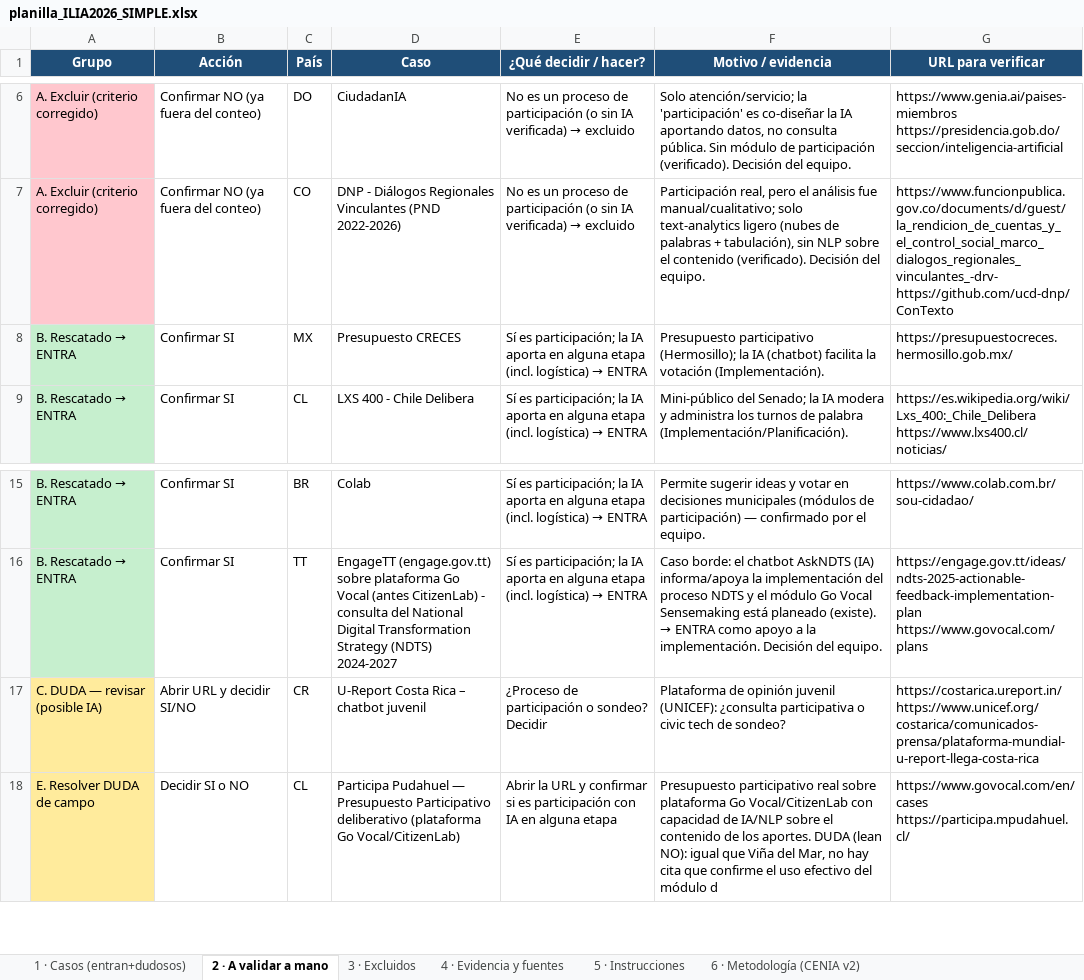
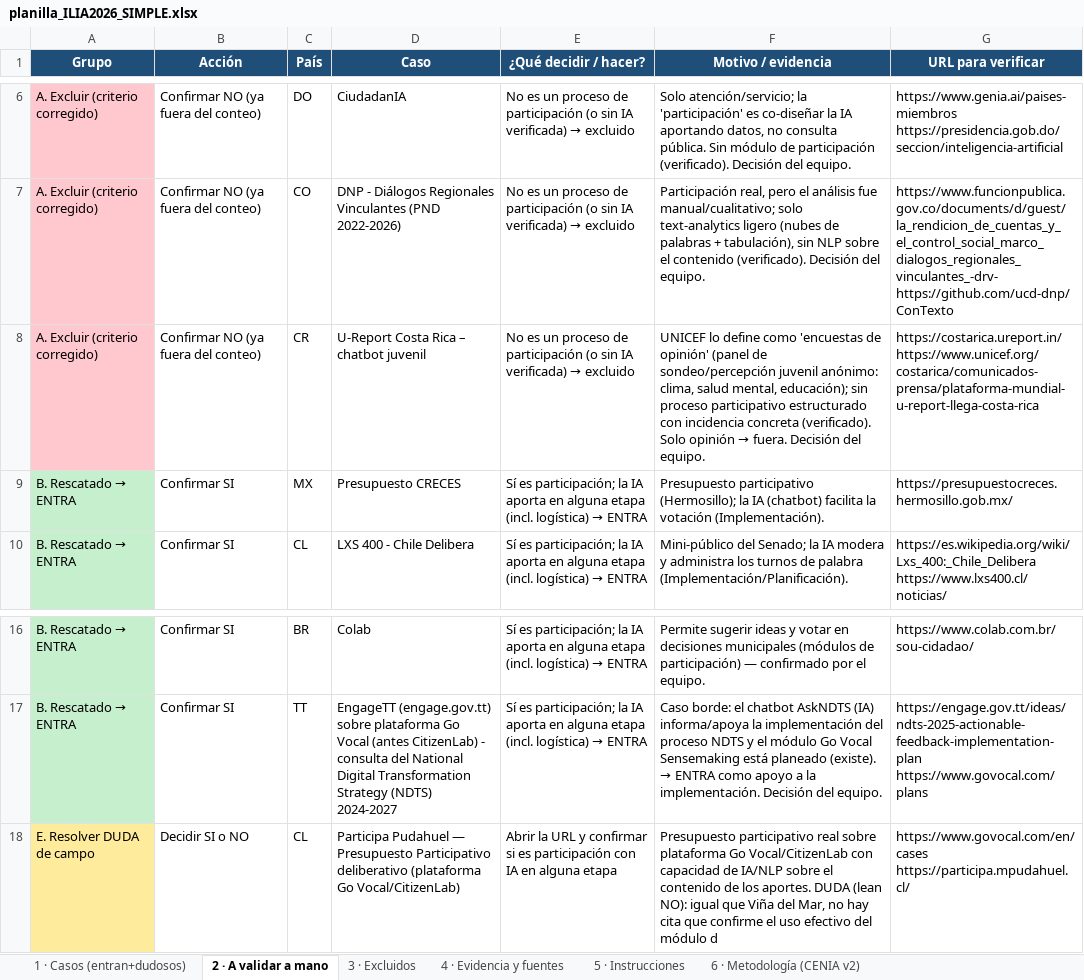
Before and after one commit to aplicaciones-foresight/ilia26-participacion, an Excel workbook: data/gates/planilla_ILIA2026_SIMPLE.xlsx, sheet 2 · A validar a mano, drawn as a sheet; only a part is shown, gaps mark what is left out; values as stored, in another font and other column widths than the file's, no borders; removed rows and columns are numbered as before the commit, all else as after; ↵ is a line break in a cell; the diff names each change by its address in the sheet, - before the commit and + after, or states it on an @@ line.

```diff
--- a/data/gates/planilla_ILIA2026_SIMPLE.xlsx (sheet 2 · A validar a mano)
+++ b/data/gates/planilla_ILIA2026_SIMPLE.xlsx (sheet 2 · A validar a mano)
+row 8: A. Excluir (criterio corregido) | Confirmar NO (ya fuera del conteo) | CR | U-Report Costa Rica – chatbot juvenil | No es un proceso de participación (o sin IA verificada) → excluido | UNICEF lo define como 'encuestas de opinión' (panel de sondeo/percepción juvenil anónimo: clima, salud mental, educación); sin proceso participativo estructurado con incidencia concreta (verificado). Solo opinión → fuera. Decisión del equipo. | https://costarica.ureport.in/ ↵ https://www.unicef.org/costarica/comunicados-prensa/plataforma-mundial-u-report-llega-costa-rica
-row 17: C. DUDA — revisar (posible IA) | Abrir URL y decidir SI/NO | CR | U-Report Costa Rica – chatbot juvenil | ¿Proceso de participación o sondeo? Decidir | Plataforma de opinión juvenil (UNICEF): ¿consulta participativa o civic tech de sondeo? | https://costarica.ureport.in/ ↵ https://www.unicef.org/costarica/comunicados-prensa/plataforma-mundial-u-report-llega-costa-rica
```
Also changed, not shown: sheet 1 · Casos (entran+dudosos), sheet 4 · Evidencia y fuentes, sheet 5 · Instrucciones, sheet 3 · Excluidos, data/gates/calculo_preliminar_ILIA2026.xlsx, 3 other files.
